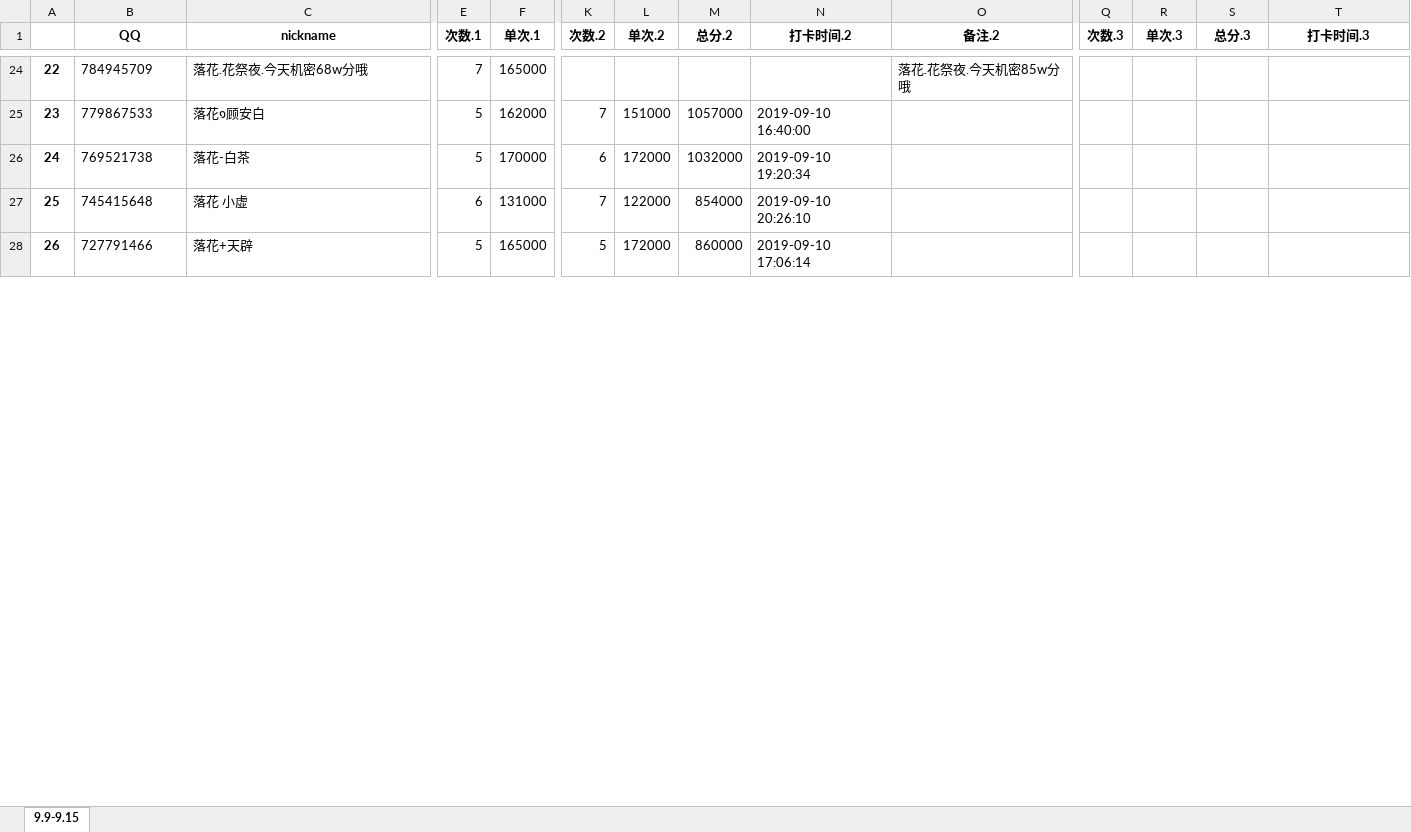
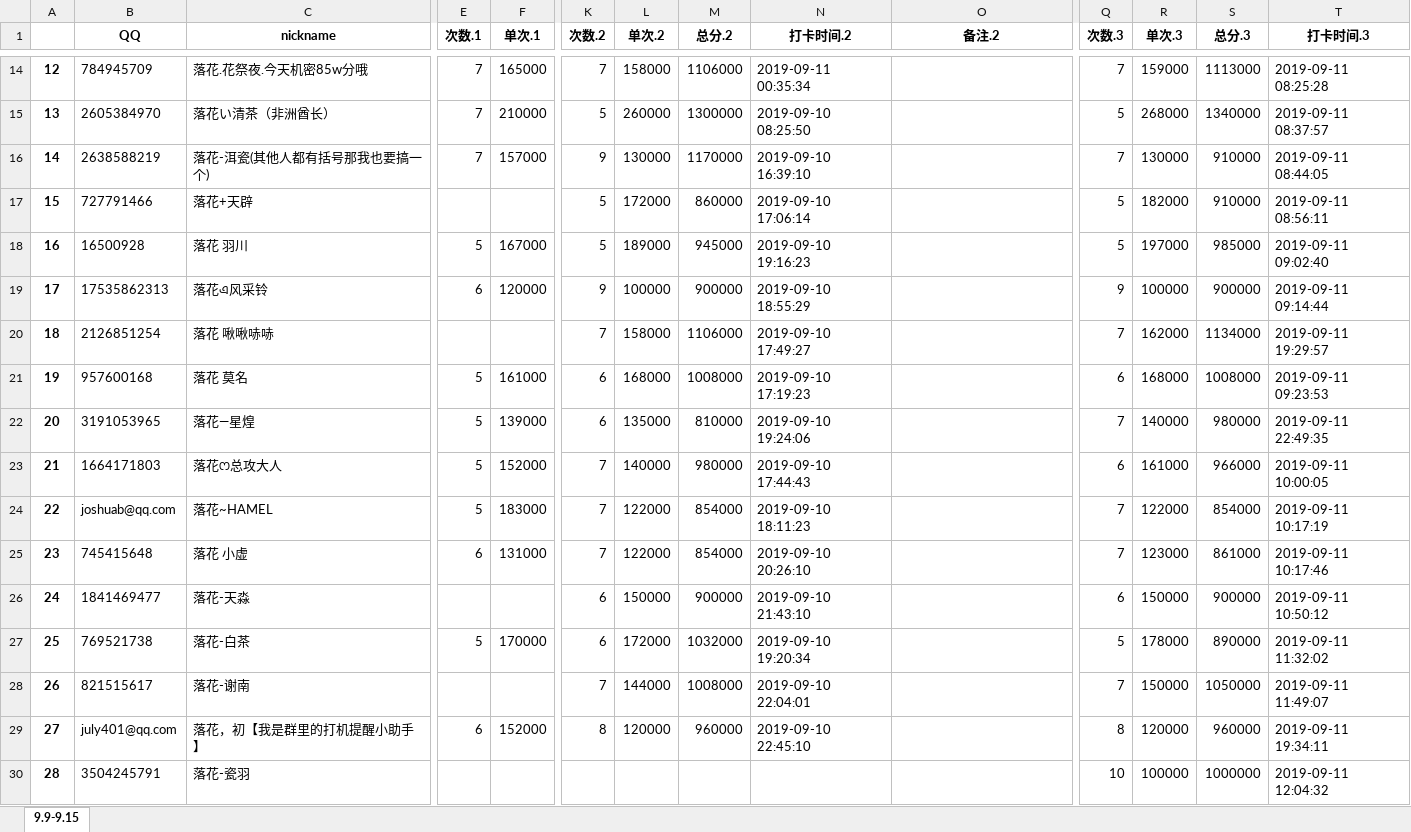
Before and after one commit to julystone/Tools_for_group, an Excel workbook: 落花机密表_糙汉子版.xlsx, sheet 9.9-9.15, drawn as a sheet; only a part is shown, gaps mark what is left out; values as stored, in another font and other column widths than the file's, no borders; removed rows and columns are numbered as before the commit, all else as after; rows hold the shown columns only; the diff covers the shown part only; the diff names each change by its address in the sheet, - before the commit and + after, or states it on an @@ line.

Commit message:
July.Company

```diff
--- a/落花机密表_糙汉子版.xlsx (sheet 9.9-9.15)
+++ b/落花机密表_糙汉子版.xlsx (sheet 9.9-9.15)
@@ column A renumbered between rows 2 and 68 @@
-C14 (nickname): 落花.花祭夜.今天机密68w分哦
+C14 (nickname): 落花.花祭夜.今天机密85w分哦
-K14 (次数.2): (empty)
+K14 (次数.2): 7
-L14 (单次.2): (empty)
+L14 (单次.2): 158000
-M14 (总分.2): (empty)
+M14 (总分.2): 1106000
-N14 (打卡时间.2): (empty)
+N14 (打卡时间.2): 2019-09-11 00:35:34
-O14 (备注.2): 落花.花祭夜.今天机密85w分哦
+O14 (备注.2): (empty)
-Q14 (次数.3): (empty)
+Q14 (次数.3): 7
-R14 (单次.3): (empty)
+R14 (单次.3): 159000
-S14 (总分.3): (empty)
+S14 (总分.3): 1113000
-T14 (打卡时间.3): (empty)
+T14 (打卡时间.3): 2019-09-11 08:25:28
-row 25: 23 | 779867533 | 落花๑顾安白 | 5 | 162000 | 7 | 151000 | 1057000 | 2019-09-10 16:40:00
-row 26: 24 | 769521738 | 落花-白茶 | 5 | 170000 | 6 | 172000 | 1032000 | 2019-09-10 19:20:34
+row 15: 13 | 2605384970 | 落花い清茶（非洲酋长） | 7 | 210000 | 5 | 260000 | 1300000 | 2019-09-10 08:25:50 |  | 5 | 268000 | 1340000 | 2019-09-11 08:37:57
+row 16: 14 | 2638588219 | 落花-洱瓷(其他人都有括号那我也要搞一个) | 7 | 157000 | 9 | 130000 | 1170000 | 2019-09-10 16:39:10 |  | 7 | 130000 | 910000 | 2019-09-11 08:44:05
+row 17: 15 | 727791466 | 落花+天辟 |  |  | 5 | 172000 | 860000 | 2019-09-10 17:06:14 |  | 5 | 182000 | 910000 | 2019-09-11 08:56:11
+row 18: 16 | 16500928 | 落花 羽川 | 5 | 167000 | 5 | 189000 | 945000 | 2019-09-10 19:16:23 |  | 5 | 197000 | 985000 | 2019-09-11 09:02:40
+row 19: 17 | 17535862313 | 落花এ风采铃 | 6 | 120000 | 9 | 100000 | 900000 | 2019-09-10 18:55:29 |  | 9 | 100000 | 900000 | 2019-09-11 09:14:44
+row 20: 18 | 2126851254 | 落花 啾啾哧哧 |  |  | 7 | 158000 | 1106000 | 2019-09-10 17:49:27 |  | 7 | 162000 | 1134000 | 2019-09-11 19:29:57
+row 21: 19 | 957600168 | 落花 莫名 | 5 | 161000 | 6 | 168000 | 1008000 | 2019-09-10 17:19:23 |  | 6 | 168000 | 1008000 | 2019-09-11 09:23:53
+row 22: 20 | 3191053965 | 落花—星煌 | 5 | 139000 | 6 | 135000 | 810000 | 2019-09-10 19:24:06 |  | 7 | 140000 | 980000 | 2019-09-11 22:49:35
+row 23: 21 | 1664171803 | 落花ෆ总攻大人 | 5 | 152000 | 7 | 140000 | 980000 | 2019-09-10 17:44:43 |  | 6 | 161000 | 966000 | 2019-09-11 10:00:05
+row 24: 22 | joshuab@qq.com | 落花~HAMEL | 5 | 183000 | 7 | 122000 | 854000 | 2019-09-10 18:11:23 |  | 7 | 122000 | 854000 | 2019-09-11 10:17:19
-Q25 (次数.3): (empty)
+Q25 (次数.3): 7
-R25 (单次.3): (empty)
+R25 (单次.3): 123000
-S25 (总分.3): (empty)
+S25 (总分.3): 861000
-T25 (打卡时间.3): (empty)
+T25 (打卡时间.3): 2019-09-11 10:17:46
-row 28: 26 | 727791466 | 落花+天辟 | 5 | 165000 | 5 | 172000 | 860000 | 2019-09-10 17:06:14
+row 26: 24 | 1841469477 | 落花-天淼 |  |  | 6 | 150000 | 900000 | 2019-09-10 21:43:10 |  | 6 | 150000 | 900000 | 2019-09-11 10:50:12
+row 27: 25 | 769521738 | 落花-白茶 | 5 | 170000 | 6 | 172000 | 1032000 | 2019-09-10 19:20:34 |  | 5 | 178000 | 890000 | 2019-09-11 11:32:02
+row 28: 26 | 821515617 | 落花-谢南 |  |  | 7 | 144000 | 1008000 | 2019-09-10 22:04:01 |  | 7 | 150000 | 1050000 | 2019-09-11 11:49:07
+row 29: 27 | july401@qq.com | 落花，初【我是群里的打机提醒小助手】 | 6 | 152000 | 8 | 120000 | 960000 | 2019-09-10 22:45:10 |  | 8 | 120000 | 960000 | 2019-09-11 19:34:11
+row 30: 28 | 3504245791 | 落花-瓷羽 |  |  |  |  |  |  |  | 10 | 100000 | 1000000 | 2019-09-11 12:04:32
```
Also changed, not shown: 29 added rows, 42 removed rows and 161 edited cells elsewhere in this sheet, formulas that keep their value, 5 other files.
